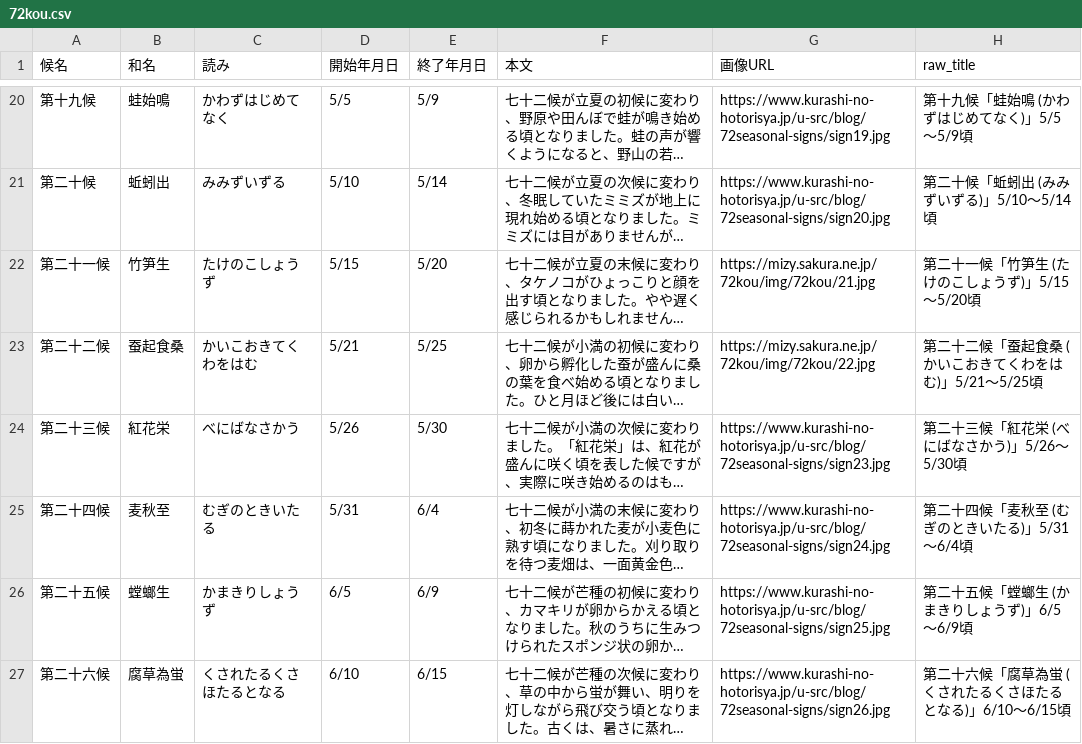
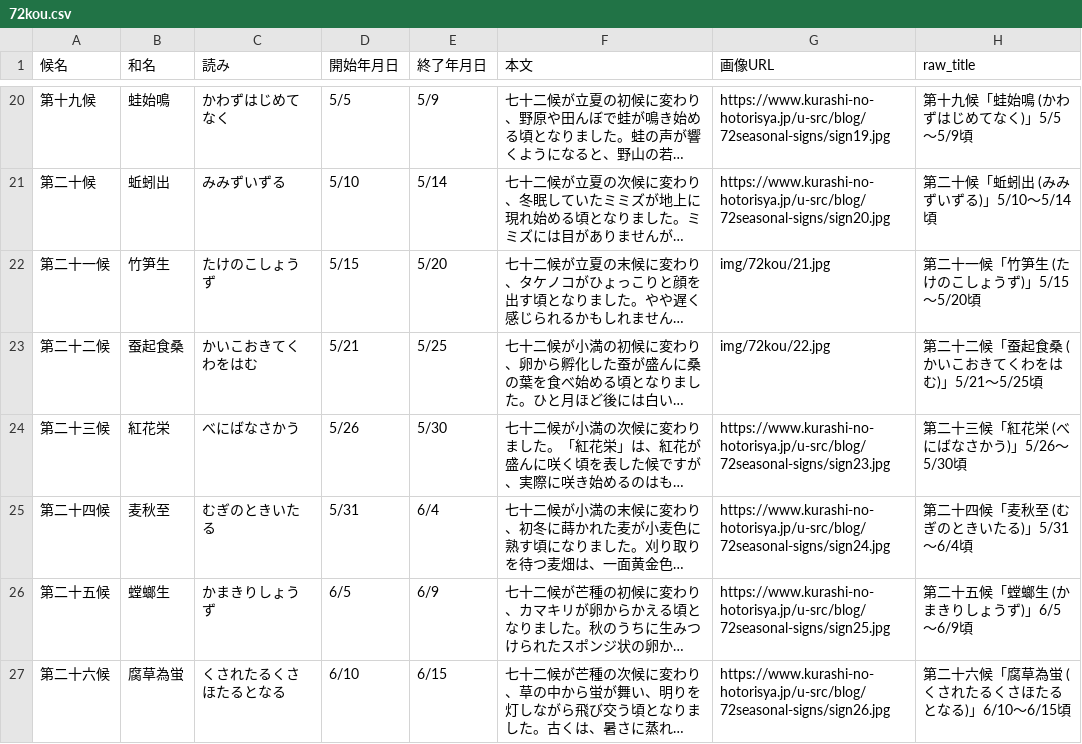
Before and after one commit to skunk0915/24sekki, a CSV file: 72kou.csv, drawn as a sheet; only a part is shown, gaps mark what is left out; long unchanged cells end in …; the diff names each change by its address in the sheet, - before the commit and + after, or states it on an @@ line.

```diff
--- a/72kou.csv
+++ b/72kou.csv
-G22 (画像URL): https://mizy.sakura.ne.jp/72kou/img/72kou/21.jpg
+G22 (画像URL): img/72kou/21.jpg
-G23 (画像URL): https://mizy.sakura.ne.jp/72kou/img/72kou/22.jpg
+G23 (画像URL): img/72kou/22.jpg
```
Also changed, not shown: 24sekki.csv, 11 other files.
